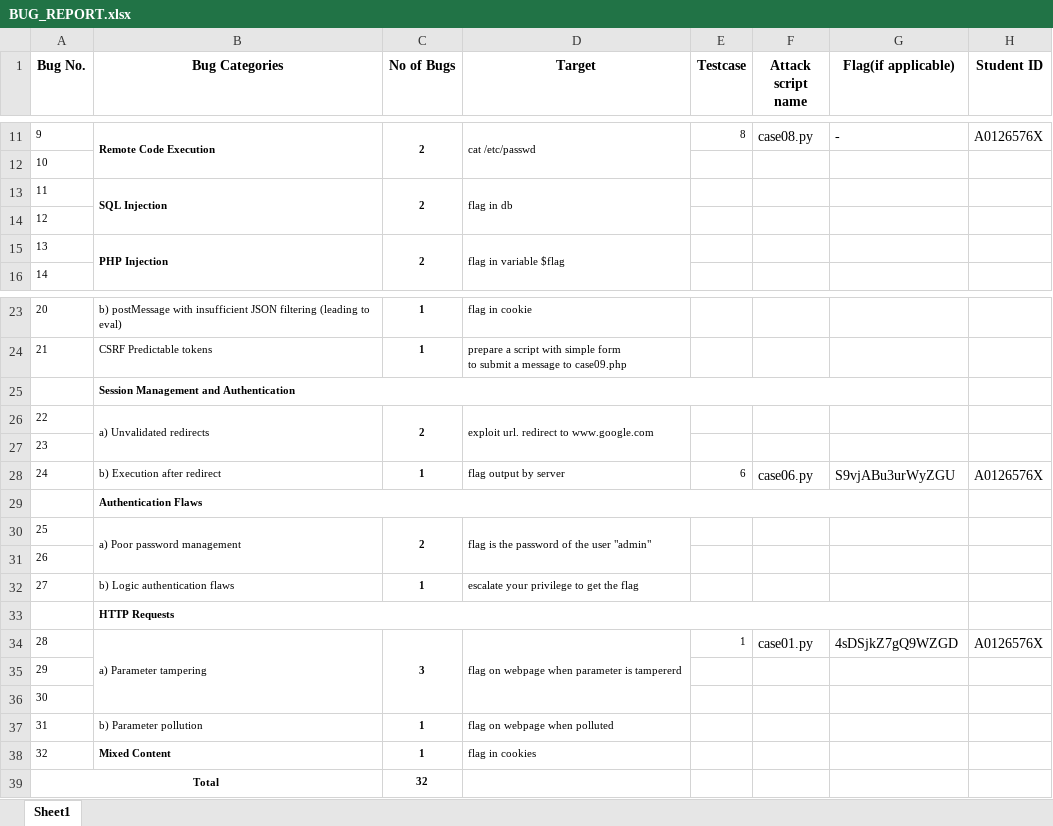
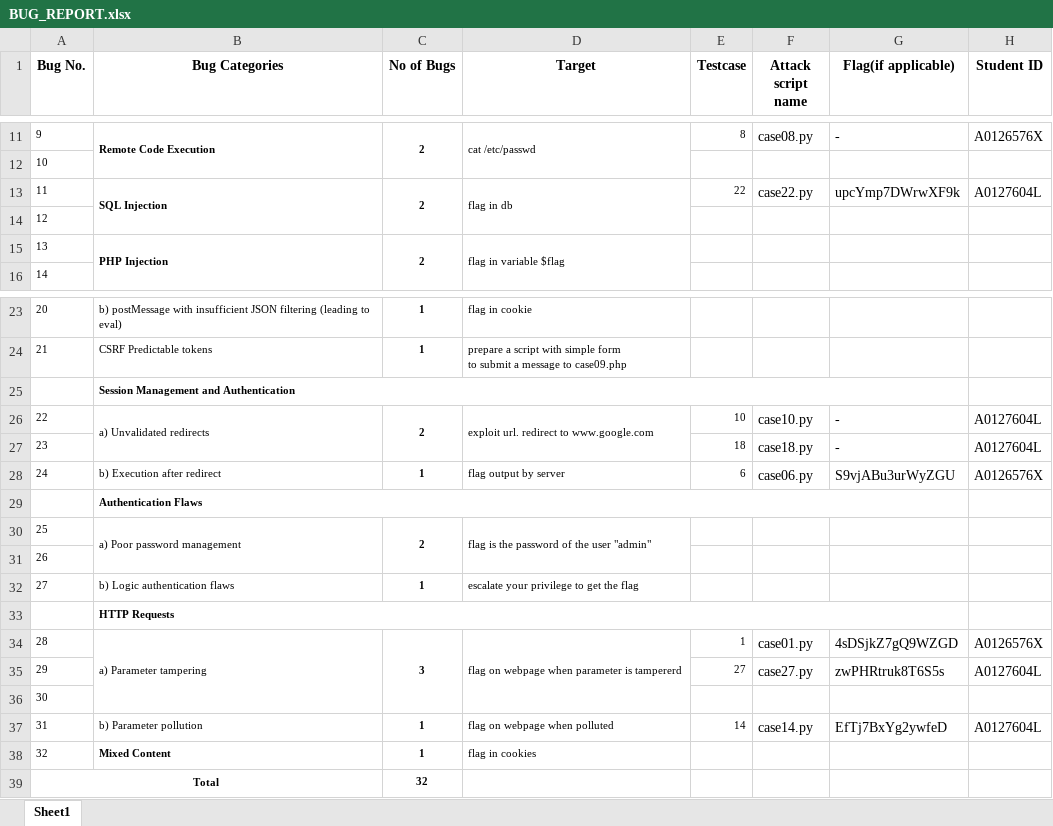
Before and after one commit to HooDeLin/CS5331-Homework-2, an Excel workbook: BUG_REPORT.xlsx, sheet Sheet1, drawn as a sheet; only a part is shown, gaps mark what is left out; values as stored, in another font and other column widths than the file's, no borders; the diff names each change by its address in the sheet, - before the commit and + after, or states it on an @@ line.

Commit message:
Exploit for case 10,14,18,22,27

```diff
--- a/BUG_REPORT.xlsx (sheet Sheet1)
+++ b/BUG_REPORT.xlsx (sheet Sheet1)
-E13 (Testcase): (empty)
+E13 (Testcase): 22
-F13 (Attack script name): (empty)
+F13 (Attack script name): case22.py
-G13 (Flag(if applicable)): (empty)
+G13 (Flag(if applicable)): upcYmp7DWrwXF9k
-H13 (Student ID): (empty)
+H13 (Student ID): A0127604L
-E26 (Testcase): (empty)
+E26 (Testcase): 10
-F26 (Attack script name): (empty)
+F26 (Attack script name): case10.py
-G26:G27 (Flag(if applicable)): (empty)
+G26:G27 (Flag(if applicable)): -
-H26:H27 (Student ID): (empty)
+H26:H27 (Student ID): A0127604L
-E27 (Testcase): (empty)
+E27 (Testcase): 18
-F27 (Attack script name): (empty)
+F27 (Attack script name): case18.py
-E35 (Testcase): (empty)
+E35 (Testcase): 27
-F35 (Attack script name): (empty)
+F35 (Attack script name): case27.py
-G35 (Flag(if applicable)): (empty)
+G35 (Flag(if applicable)): zwPHRtruk8T6S5s
-H35 (Student ID): (empty)
+H35 (Student ID): A0127604L
-E37 (Testcase): (empty)
+E37 (Testcase): 14
-F37 (Attack script name): (empty)
+F37 (Attack script name): case14.py
-G37 (Flag(if applicable)): (empty)
+G37 (Flag(if applicable)): EfTj7BxYg2ywfeD
-H37 (Student ID): (empty)
+H37 (Student ID): A0127604L
```
Also changed, not shown: 5 other files.
